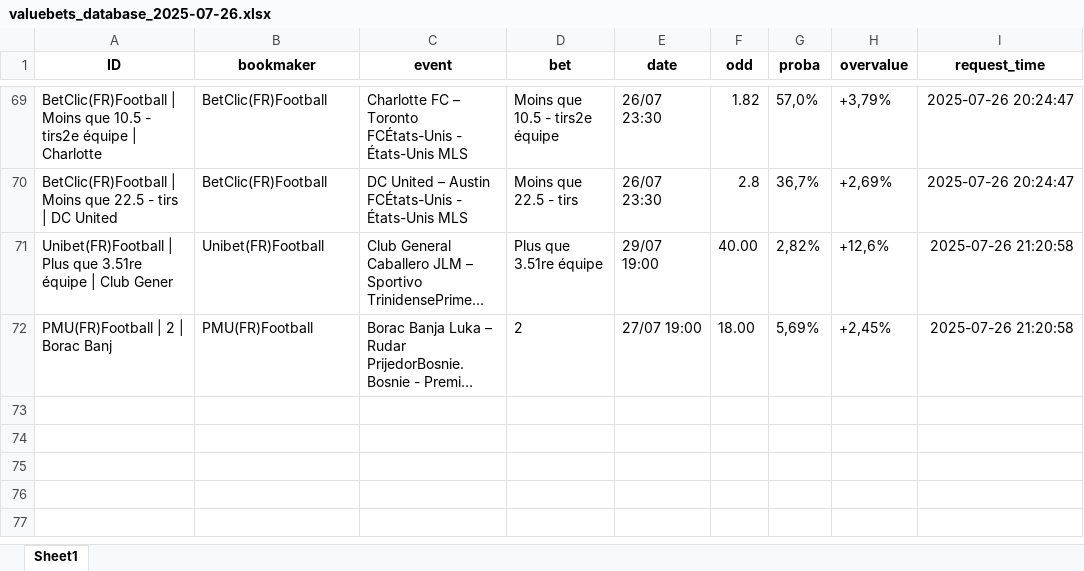
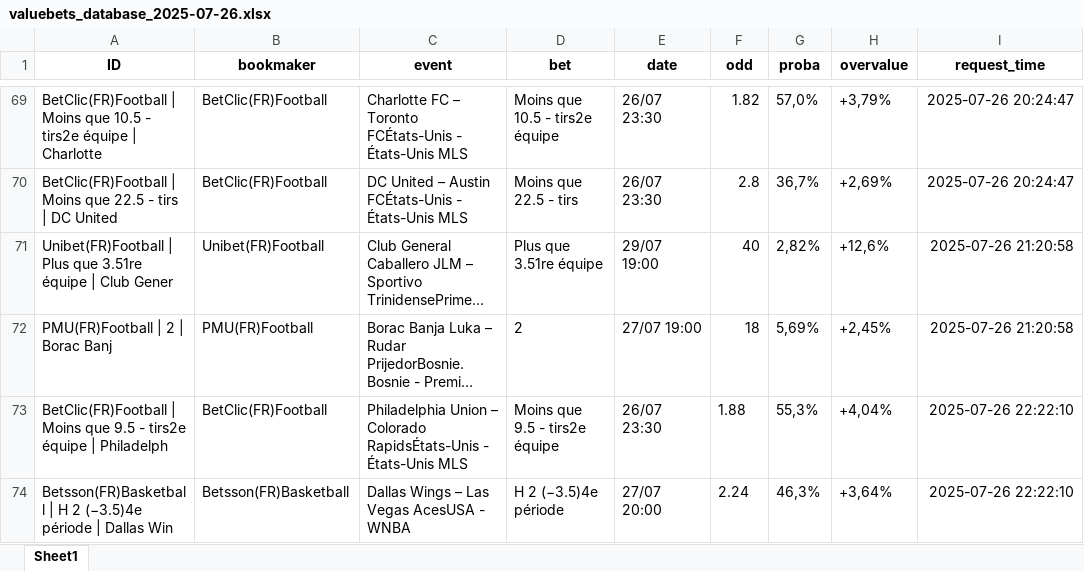
Before and after one commit to mdujardin3007/betting_scrapping, an Excel workbook: data/valuebets_database_2025-07-26.xlsx, sheet Sheet1, drawn as a sheet; only a part is shown, gaps mark what is left out; long unchanged cells end in …; values as stored, in another font and other column widths than the file's, no borders; the diff names each change by its address in the sheet, - before the commit and + after, or states it on an @@ line.

Commit message:
Mise à jour des données valuebets

```diff
--- a/data/valuebets_database_2025-07-26.xlsx (sheet Sheet1)
+++ b/data/valuebets_database_2025-07-26.xlsx (sheet Sheet1)
-F71 (odd): 40.00
+F71 (odd): 40
-F72 (odd): 18.00
+F72 (odd): 18
+row 73: BetClic(FR)Football | Moins que 9.5 - tirs2e équipe | Philadelph | BetClic(FR)Football | Philadelphia Union – Colorado RapidsÉtats-Unis - États-Unis MLS | Moins que 9.5 - tirs2e équipe | 26/07 23:30 | 1.88 | 55,3% | +4,04% | 2025-07-26 22:22:10
+row 74: Betsson(FR)Basketball | H 2 (−3.5)4e période | Dallas Win | Betsson(FR)Basketball | Dallas Wings – Las Vegas AcesUSA - WNBA | H 2 (−3.5)4e période | 27/07 20:00 | 2.24 | 46,3% | +3,64% | 2025-07-26 22:22:10
```
